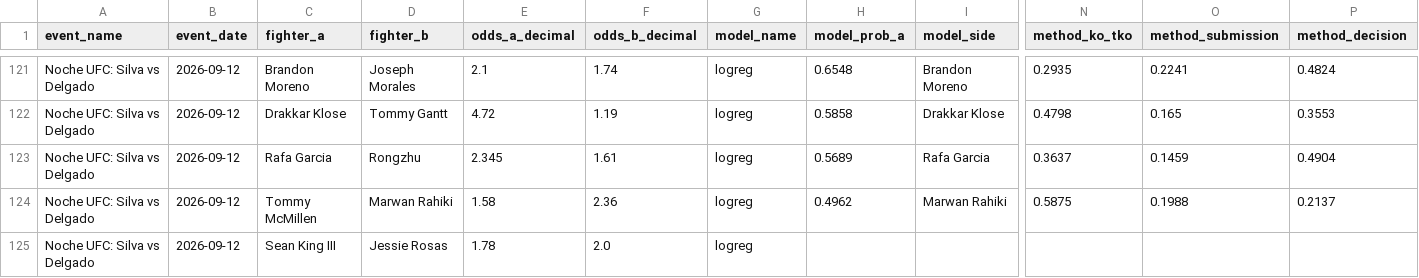
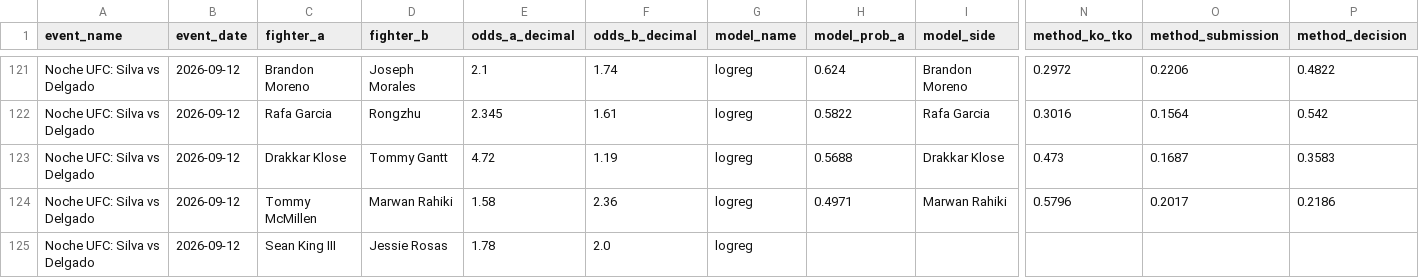
Before and after one commit to bergols/ufc-predictor, a CSV file: data/prediction_history.csv, drawn as a sheet; only a part is shown, gaps mark what is left out; removed rows and columns are numbered as before the commit, all else as after; rows hold the shown columns only; the diff covers the shown part only; the diff names each change by its address in the sheet, - before the commit and + after, or states it on an @@ line.

Commit message:
Atualiza relatório: Noche UFC: Silva vs Delgado

```diff
--- a/data/prediction_history.csv
+++ b/data/prediction_history.csv
-H121 (model_prob_a): 0.6548
+H121 (model_prob_a): 0.624
-N121 (method_ko_tko): 0.2935
+N121 (method_ko_tko): 0.2972
-O121 (method_submission): 0.2241
+O121 (method_submission): 0.2206
-P121 (method_decision): 0.4824
+P121 (method_decision): 0.4822
-row 122: Noche UFC: Silva vs Delgado | 2026-09-12 | Drakkar Klose | Tommy Gantt | 4.72 | 1.19 | logreg | 0.5858 | Drakkar Klose | 0.4798 | 0.165 | 0.3553
-H122 (model_prob_a): 0.5689
+H122 (model_prob_a): 0.5822
-N122 (method_ko_tko): 0.3637
+N122 (method_ko_tko): 0.3016
-O122 (method_submission): 0.1459
+O122 (method_submission): 0.1564
-P122 (method_decision): 0.4904
+P122 (method_decision): 0.542
+row 123: Noche UFC: Silva vs Delgado | 2026-09-12 | Drakkar Klose | Tommy Gantt | 4.72 | 1.19 | logreg | 0.5688 | Drakkar Klose | 0.473 | 0.1687 | 0.3583
-H124 (model_prob_a): 0.4962
+H124 (model_prob_a): 0.4971
-N124 (method_ko_tko): 0.5875
+N124 (method_ko_tko): 0.5796
-O124 (method_submission): 0.1988
+O124 (method_submission): 0.2017
-P124 (method_decision): 0.2137
+P124 (method_decision): 0.2186
```
Also changed, not shown: 1 added row, 1 removed row and 28 edited cells elsewhere in this file, 1 other file.
